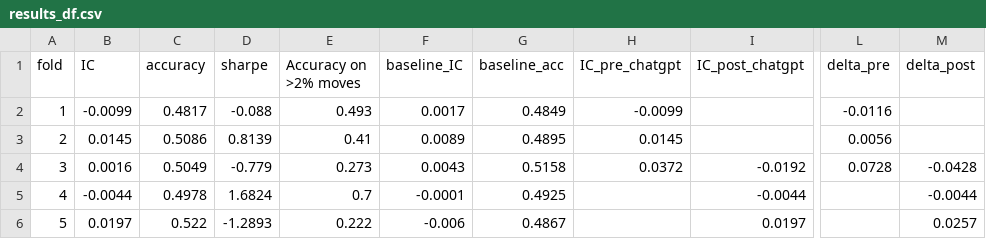
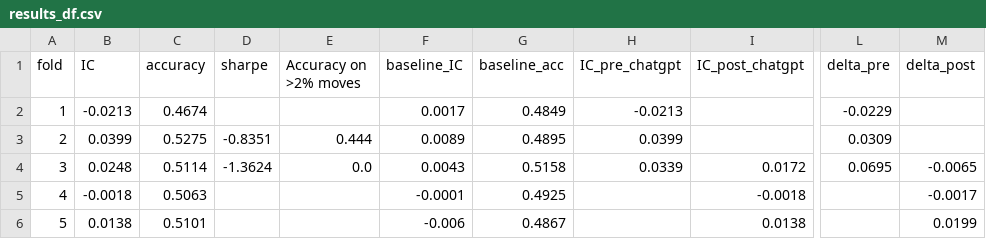
Before and after one commit to heiditam/ai_sector_signal_research, a CSV file: outputs/results_df.csv, drawn as a sheet; only a part is shown, gaps mark what is left out; the diff names each change by its address in the sheet, - before the commit and + after, or states it on an @@ line.

```diff
--- a/outputs/results_df.csv
+++ b/outputs/results_df.csv
-B2 (IC): -0.0099
+B2 (IC): -0.0213
-C2 (accuracy): 0.4817
+C2 (accuracy): 0.4674
-D2 (sharpe): -0.088
+D2 (sharpe): (empty)
-E2 (Accuracy on >2% moves): 0.493
+E2 (Accuracy on >2% moves): (empty)
-H2 (IC_pre_chatgpt): -0.0099
+H2 (IC_pre_chatgpt): -0.0213
-L2 (delta_pre): -0.0116
+L2 (delta_pre): -0.0229
-B3 (IC): 0.0145
+B3 (IC): 0.0399
-C3 (accuracy): 0.5086
+C3 (accuracy): 0.5275
-D3 (sharpe): 0.8139
+D3 (sharpe): -0.8351
-E3 (Accuracy on >2% moves): 0.41
+E3 (Accuracy on >2% moves): 0.444
-H3 (IC_pre_chatgpt): 0.0145
+H3 (IC_pre_chatgpt): 0.0399
-L3 (delta_pre): 0.0056
+L3 (delta_pre): 0.0309
-B4 (IC): 0.0016
+B4 (IC): 0.0248
-C4 (accuracy): 0.5049
+C4 (accuracy): 0.5114
-D4 (sharpe): -0.779
+D4 (sharpe): -1.3624
-E4 (Accuracy on >2% moves): 0.273
+E4 (Accuracy on >2% moves): 0.0
-H4 (IC_pre_chatgpt): 0.0372
+H4 (IC_pre_chatgpt): 0.0339
-I4 (IC_post_chatgpt): -0.0192
+I4 (IC_post_chatgpt): 0.0172
-L4 (delta_pre): 0.0728
+L4 (delta_pre): 0.0695
-M4 (delta_post): -0.0428
+M4 (delta_post): -0.0065
-B5 (IC): -0.0044
+B5 (IC): -0.0018
-C5 (accuracy): 0.4978
+C5 (accuracy): 0.5063
-D5 (sharpe): 1.6824
+D5 (sharpe): (empty)
-E5 (Accuracy on >2% moves): 0.7
+E5 (Accuracy on >2% moves): (empty)
-I5 (IC_post_chatgpt): -0.0044
+I5 (IC_post_chatgpt): -0.0018
-M5 (delta_post): -0.0044
+M5 (delta_post): -0.0017
-B6 (IC): 0.0197
+B6 (IC): 0.0138
-C6 (accuracy): 0.522
+C6 (accuracy): 0.5101
-D6 (sharpe): -1.2893
+D6 (sharpe): (empty)
-E6 (Accuracy on >2% moves): 0.222
+E6 (Accuracy on >2% moves): (empty)
-I6 (IC_post_chatgpt): 0.0197
+I6 (IC_post_chatgpt): 0.0138
-M6 (delta_post): 0.0257
+M6 (delta_post): 0.0199
```
Also changed, not shown: data/clean_prices.csv, data/transcript_signals_df.csv, 31 other files.
